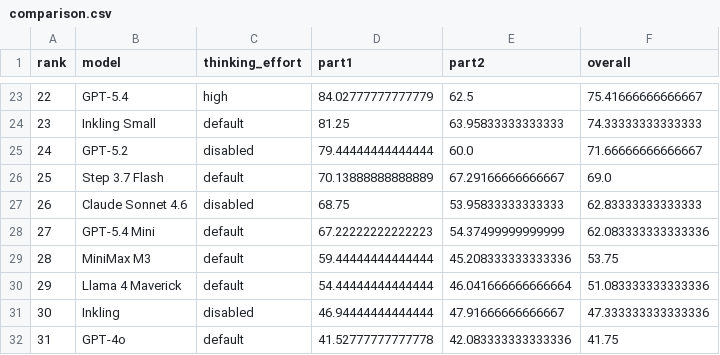
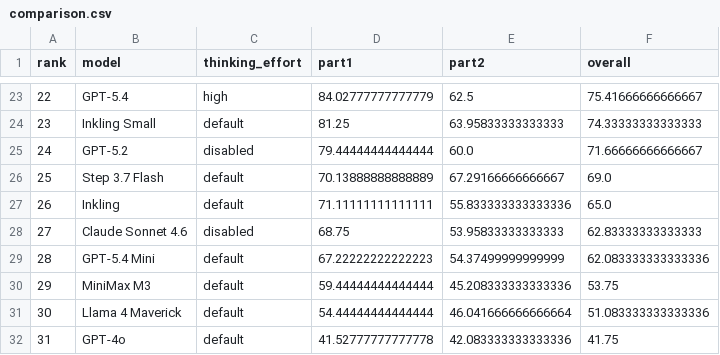
Before and after one commit to Arcadia-1/razavi-bench, a CSV file: experiments/2026-08-01-direct-qa/judge_scores/comparison.csv, drawn as a sheet; only a part is shown, gaps mark what is left out.

```diff
--- a/experiments/2026-08-01-direct-qa/judge_scores/comparison.csv
+++ b/experiments/2026-08-01-direct-qa/judge_scores/comparison.csv
@@ -26,7 +26,7 @@ rank,model,thinking_effort,part1,part2,overall
 25,Step 3.7 Flash,default,70.13888888888889,67.29166666666667,69.0
-26,Claude Sonnet 4.6,disabled,68.75,53.95833333333333,62.83333333333333
-27,GPT-5.4 Mini,default,67.22222222222223,54.37499999999999,62.083333333333336
-28,MiniMax M3,default,59.44444444444444,45.208333333333336,53.75
-29,Llama 4 Maverick,default,54.44444444444444,46.041666666666664,51.083333333333336
-30,Inkling,disabled,46.94444444444444,47.91666666666667,47.333333333333336
+26,Inkling,default,71.11111111111111,55.833333333333336,65.0
+27,Claude Sonnet 4.6,disabled,68.75,53.95833333333333,62.83333333333333
+28,GPT-5.4 Mini,default,67.22222222222223,54.37499999999999,62.083333333333336
+29,MiniMax M3,default,59.44444444444444,45.208333333333336,53.75
+30,Llama 4 Maverick,default,54.44444444444444,46.041666666666664,51.083333333333336
 31,GPT-4o,default,41.52777777777778,42.083333333333336,41.75
```
Also changed, not shown: experiments/2026-08-01-direct-qa/judge_scores/aggregate.csv, experiments/2026-08-01-direct-qa/judge_scores/summary.csv, 19 other files.
